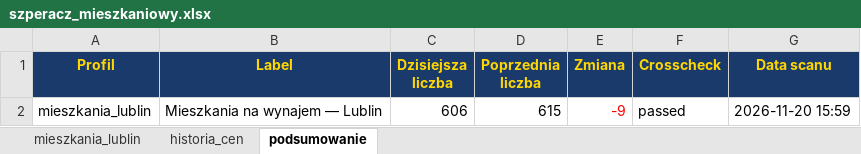
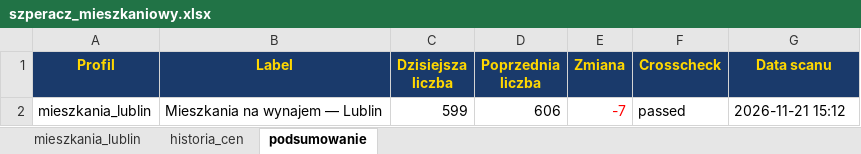
Before and after one commit to Bonaventura-EW/SZPERACZ-MIESZKANIOWY, an Excel workbook: data/szperacz_mieszkaniowy.xlsx, sheet podsumowanie, drawn as a sheet; values as stored, in another font and other column widths than the file's, no borders; the diff names each change by its address in the sheet, - before the commit and + after, or states it on an @@ line.

```diff
--- a/data/szperacz_mieszkaniowy.xlsx (sheet podsumowanie)
+++ b/data/szperacz_mieszkaniowy.xlsx (sheet podsumowanie)
-C2 (Dzisiejsza liczba): 606
+C2 (Dzisiejsza liczba): 599
-D2 (Poprzednia liczba): 615
+D2 (Poprzednia liczba): 606
-E2 (Zmiana): -9
+E2 (Zmiana): -7
-G2 (Data scanu): 2026-11-20 15:59
+G2 (Data scanu): 2026-11-21 15:12
```
Also changed, not shown: sheet mieszkania_lublin, sheet historia_cen, 4 other files.
